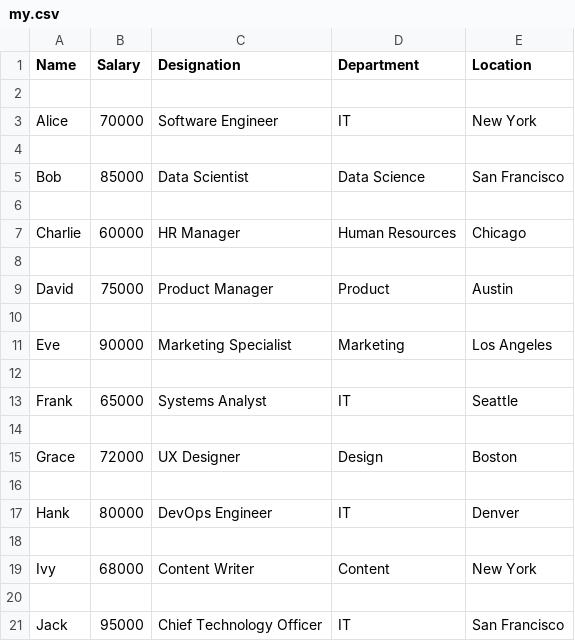
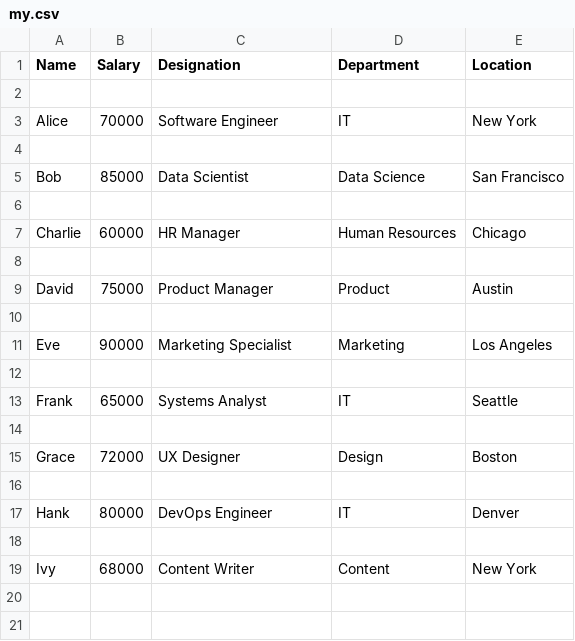
Before and after one commit to nova-hasan99/python, a CSV file: pre-recorded/module_4/my.csv, drawn as a sheet.

```diff
--- a/pre-recorded/module_4/my.csv
+++ b/pre-recorded/module_4/my.csv
@@ -19,3 +19 @@ Hank,80000,DevOps Engineer,IT,Denver
 Ivy,68000,Content Writer,Content,New York
-
-Jack,95000,Chief Technology Officer,IT,San Francisco
```
Also changed, not shown: 2 other files.
